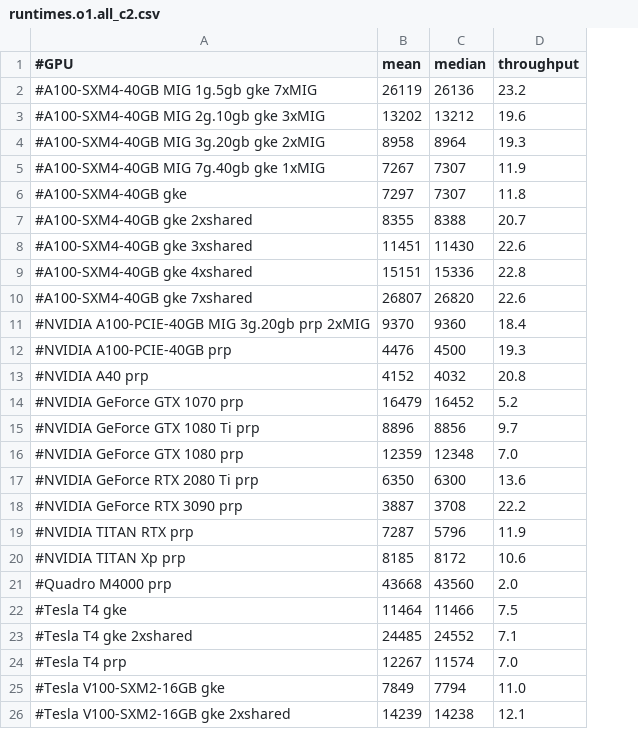
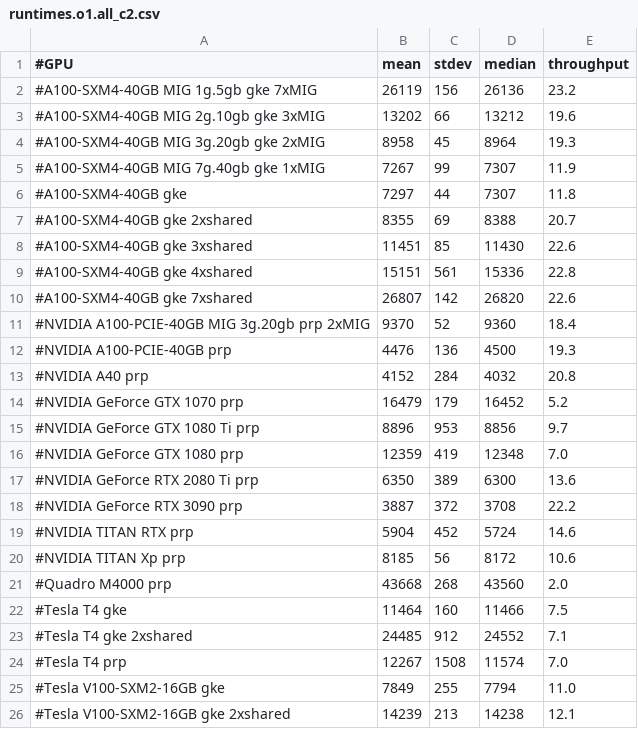
Before and after one commit to sfiligoi/tnrp-net-tests, a CSV file: gke21-icecube/prp/results/runtimes_o1_0305/runtimes.o1.all_c2.csv, drawn as a sheet; only a part is shown; addresses are those after the commit; the diff names each change by its address in the sheet, - before the commit and + after, or states it on an @@ line.

Commit message:
Add stdev

```diff
--- a/gke21-icecube/prp/results/runtimes_o1_0305/runtimes.o1.all_c2.csv
+++ b/gke21-icecube/prp/results/runtimes_o1_0305/runtimes.o1.all_c2.csv
+column C (stdev), rows 2-26: 156 | 66 | 45 | 99 | 44 | 69 | 85 | 561 | 142 | 52 | 136 | 284 | 179 | 953 | 419 | 389 | 372 | 452 | 56 | 268 | 160 | 912 | 1508 | 255 | 213
-B19 (mean): 7287
+B19 (mean): 5904
-D19 (median): 5796
+D19 (median): 5724
-E19 (throughput): 11.9
+E19 (throughput): 14.6
```
Also changed, not shown: gke21-icecube/prp/results/runtimes_o1_0305/cuda_cores.csv, 1 other file.
